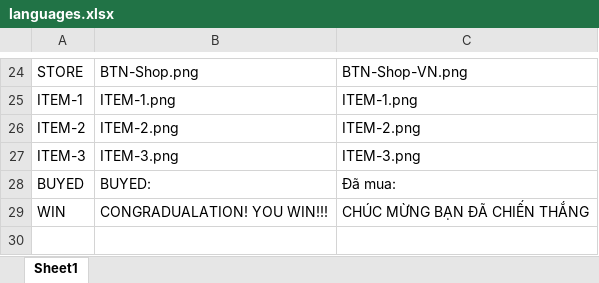
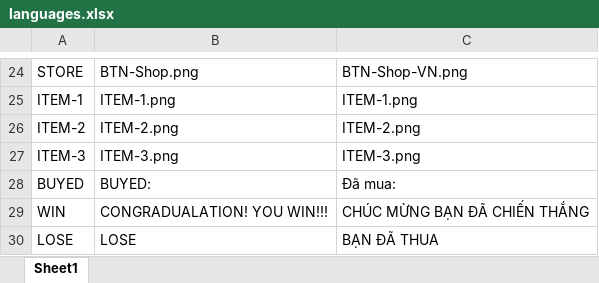
Before and after one commit to TanLocLouis/HCMUS-K23-G9-GAME, an Excel workbook: languages.xlsx, sheet Sheet1, drawn as a sheet; only a part is shown, gaps mark what is left out; values as stored, in another font and other column widths than the file's, no borders; the diff names each change by its address in the sheet, - before the commit and + after, or states it on an @@ line.

```diff
--- a/languages.xlsx (sheet Sheet1)
+++ b/languages.xlsx (sheet Sheet1)
+row 30: LOSE | LOSE | BẠN ĐÃ THUA
```
Also changed, not shown: 6 other files.
